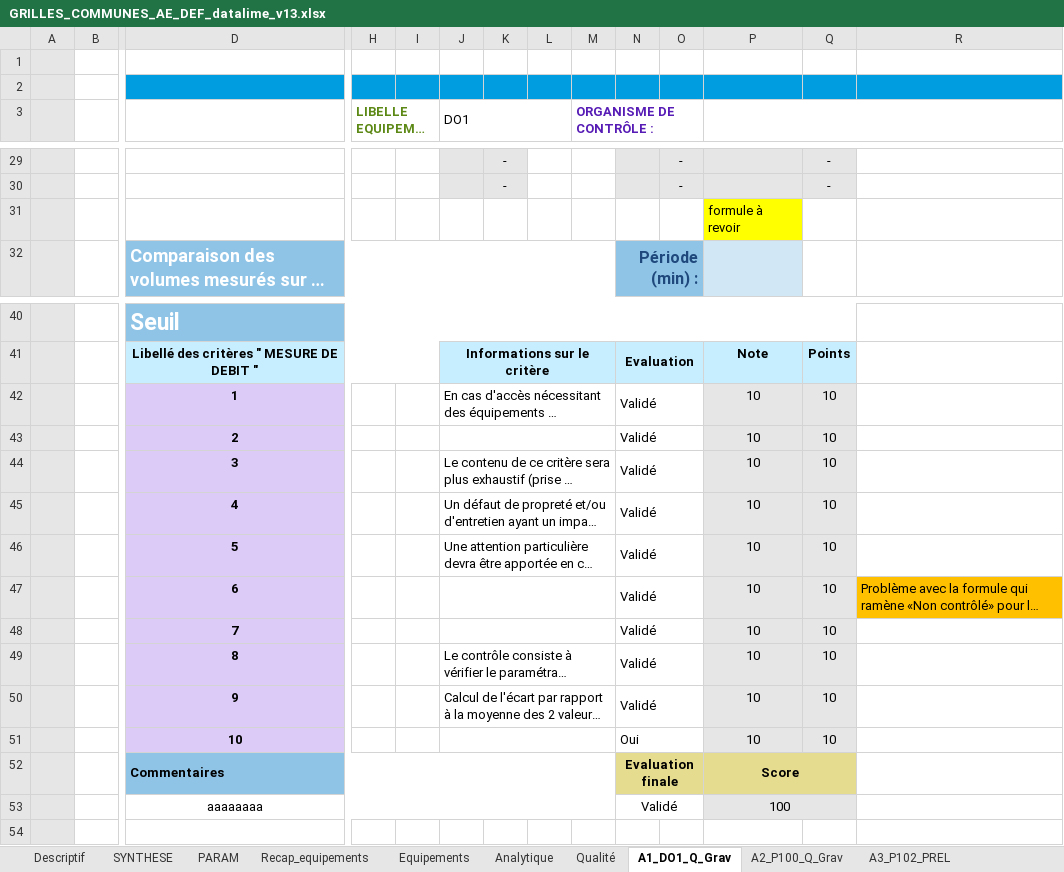
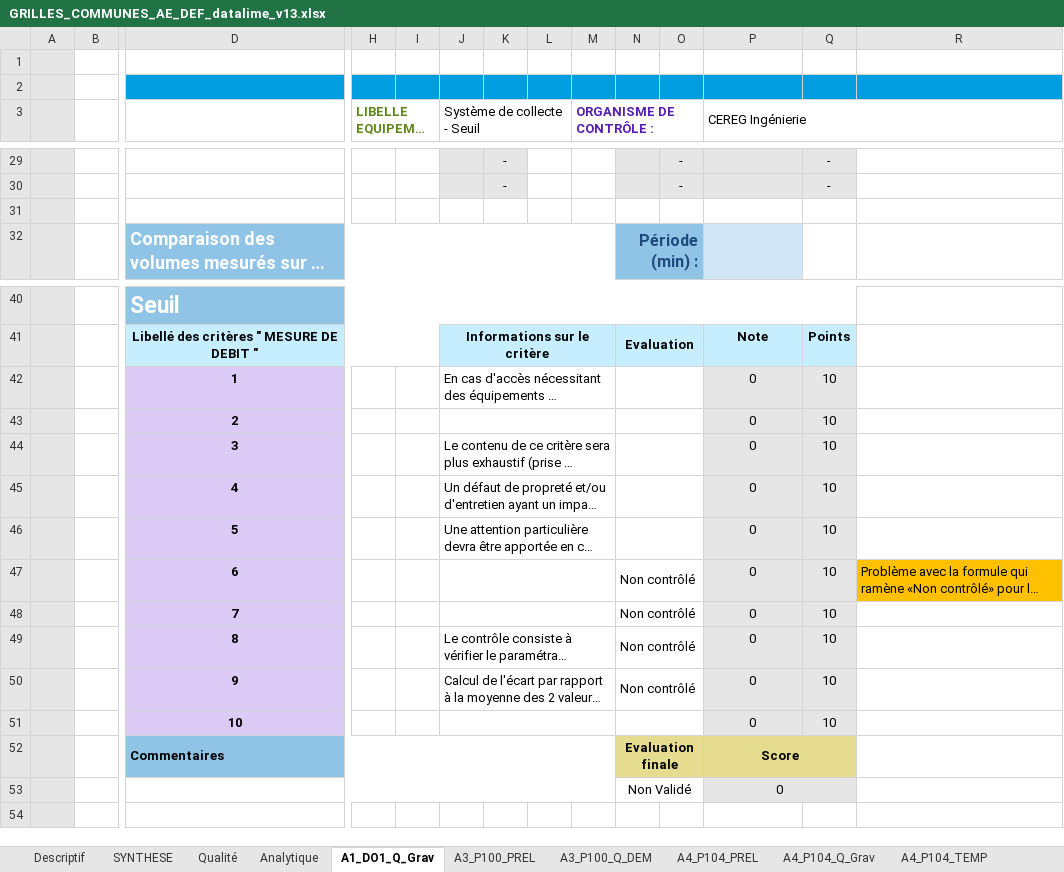
Before and after one commit to ndhuygelaere/autosurveillance_steu_excel, an Excel workbook: GRILLES_COMMUNES_AE_DEF_datalime_v13.xlsx, sheet A1_DO1_Q_Grav, drawn as a sheet; only a part is shown, gaps mark what is left out; long unchanged cells end in …; values as stored, in another font and other column widths than the file's, no borders; conditional formats not drawn; removed rows and columns are numbered as before the commit, all else as after; rows hold the shown columns only; the diff names each change by its address in the sheet, - before the commit and + after, or states it on an @@ line.

```diff
--- a/GRILLES_COMMUNES_AE_DEF_datalime_v13.xlsx (sheet A1_DO1_Q_Grav)
+++ b/GRILLES_COMMUNES_AE_DEF_datalime_v13.xlsx (sheet A1_DO1_Q_Grav)
@@ sheet tab hidden: PARAM @@
@@ sheet tab hidden: Recap_equipements @@
@@ sheet tab hidden: Equipements @@
-sheet tab: A2_P100_Q_Grav
-sheet tab: A3_P102_PREL
+sheet tab: A3_P100_PREL
+sheet tab: A3_P100_Q_DEM
+sheet tab: A4_P104_PREL
+sheet tab: A4_P104_Q_Grav
+sheet tab: A4_P104_TEMP
@@ sheet tab order changed: Descriptif | SYNTHESE | Qualité | Analytique | A1_DO1_Q_Grav | A3_P100_PREL | A3_P100_Q_DEM | A4_P104_PREL | A4_P104_Q_Grav | A4_P104_TEMP @@
-J3: DO1
+J3: Système de collecte - Seuil
-P3: (empty)
+P3: CEREG Ingénierie
-P31 (CEREG Ingénierie): formule à revoir
+P31 (CEREG Ingénierie): (empty)
-P31 fill: #FFFF00
+P31 fill: none
-N42:N46: Validé
+N42:N46: (empty)
-P42:P51 (CEREG Ingénierie): 10
+P42:P51 (CEREG Ingénierie): 0
-N47:N50: Validé
+N47:N50: Non contrôlé
-N51: Oui
+N51: (empty)
-row 53:  |  | aaaaaaaa |  |  |  |  |  |  | Validé |  | 100
+row 53:  |  |  |  |  |  |  |  |  | Non Validé |  | 0
```
Also changed, not shown: sheet SYNTHESE, sheet Descriptif, sheet Analytique, sheet Qualité, sheet PLUVIO_STEU_P1, sheet PLUVIO_SCL_ooo, other sheet tabs, formulas that keep their value, charts or pictures, AutosurveillanceTemplates/Q_GRAV.xlsx, AutosurveillanceTemplates/THERMO.xlsx, 1 other file.
